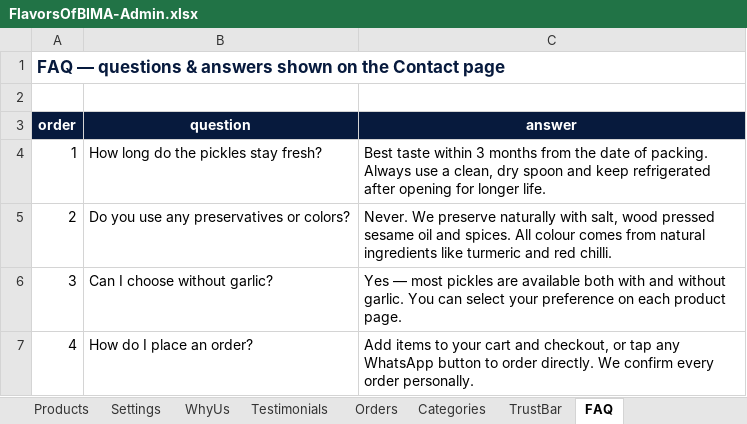
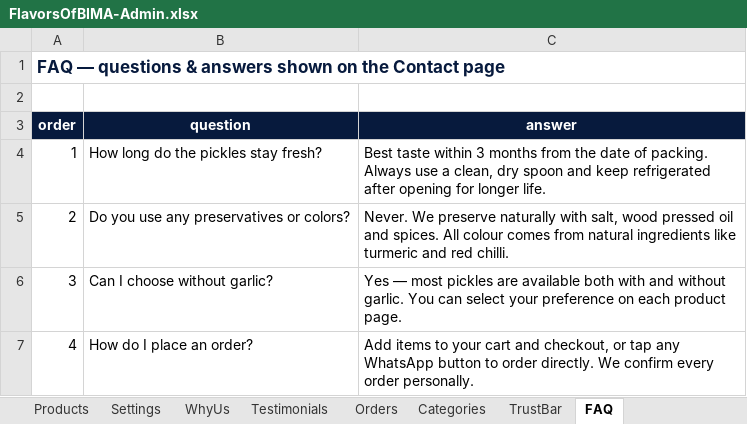
Before and after one commit to flavorsofbima-wq/flavorsofbima, an Excel workbook: admin/FlavorsOfBIMA-Admin.xlsx, sheet FAQ, drawn as a sheet; values as stored, in another font and other column widths than the file's, no borders; the diff names each change by its address in the sheet, - before the commit and + after, or states it on an @@ line.

```diff
--- a/admin/FlavorsOfBIMA-Admin.xlsx (sheet FAQ)
+++ b/admin/FlavorsOfBIMA-Admin.xlsx (sheet FAQ)
-C5 (answer): …wood pressed sesame oil and…
+C5 (answer): …wood pressed oil and…
```
Also changed, not shown: sheet Products, sheet Categories, sheet Settings, sheet WhyUs, sheet TrustBar, 28 other files.
